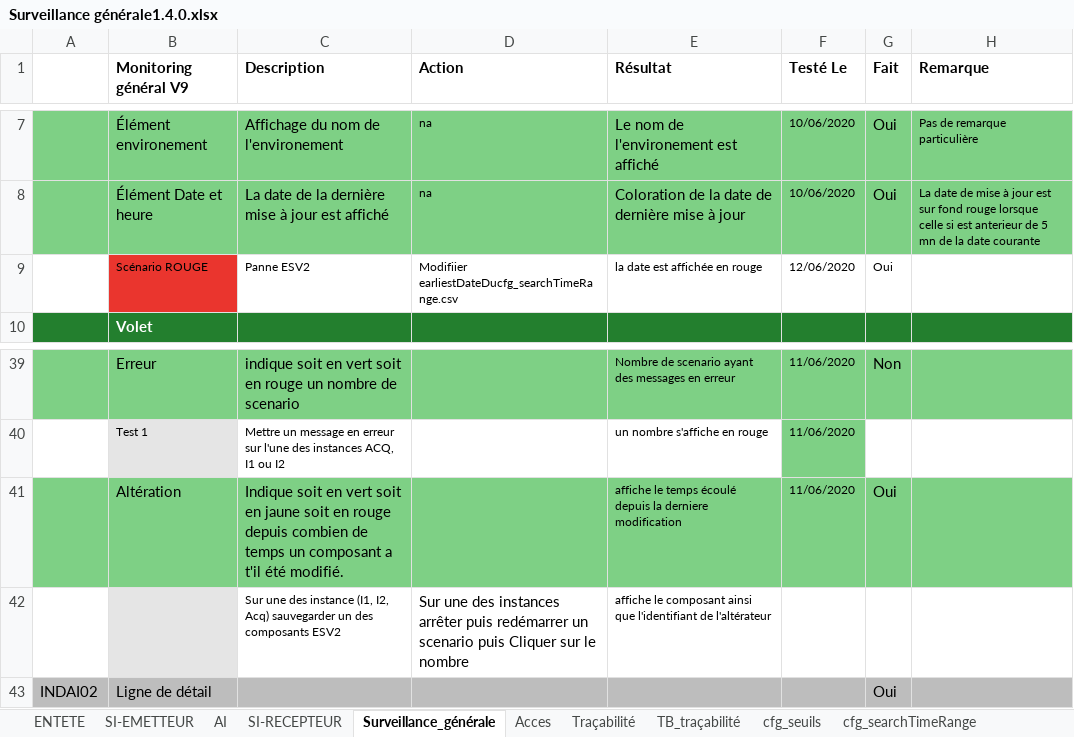
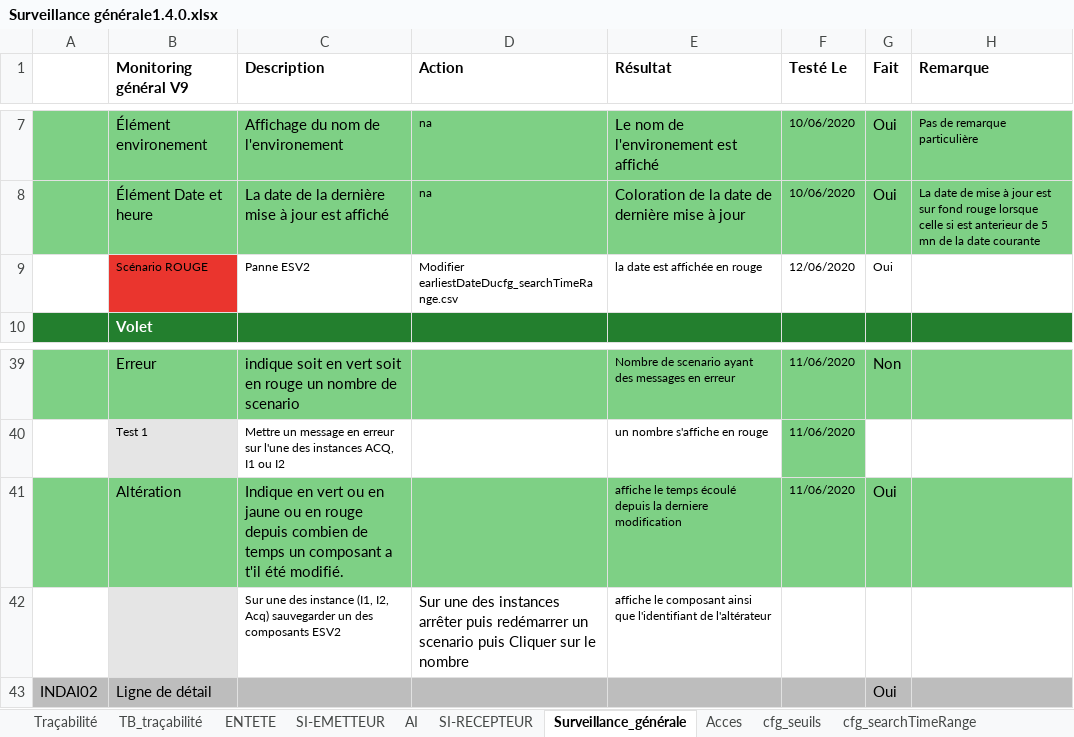
Before and after one commit to COISplunk/Surveillance, an Excel workbook: Surveillance générale1.4.0.xlsx, sheet Surveillance_générale, drawn as a sheet; only a part is shown, gaps mark what is left out; values as stored, in another font and other column widths than the file's, no borders; the diff names each change by its address in the sheet, - before the commit and + after, or states it on an @@ line.

Commit message:
Update Surveillance générale1.4.0.xlsx

```diff
--- a/Surveillance générale1.4.0.xlsx (sheet Surveillance_générale)
+++ b/Surveillance générale1.4.0.xlsx (sheet Surveillance_générale)
@@ sheet tab order changed: Traçabilité | TB_traçabilité | ENTETE | SI-EMETTEUR | AI | SI-RECEPTEUR | Surveillance_générale | Acces | cfg_seuils | cfg_searchTimeRange @@
-D9 (Action): Modifiier earliestDateDucfg_searchTimeRange.csv
+D9 (Action): Modifier earliestDateDucfg_searchTimeRange.csv
-C41 (Description): Indique soit en vert soit en jaune soit en rouge…
+C41 (Description): Indique en vert ou en jaune ou en rouge…
```
Also changed, not shown: sheet TB_traçabilité, sheet Traçabilité, sheet Acces, sheet ENTETE, sheet SI-EMETTEUR, formulas that keep their value, hidden cells.
